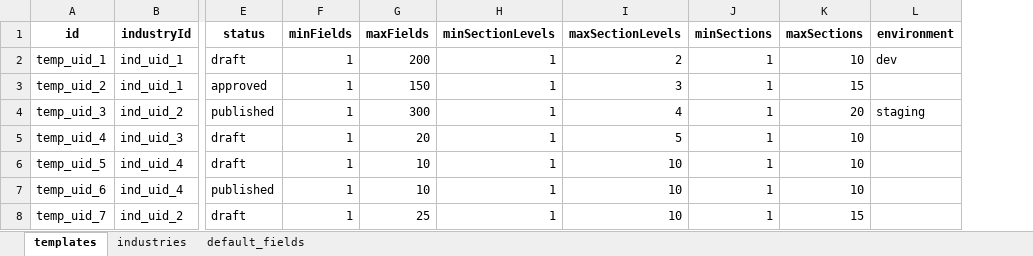
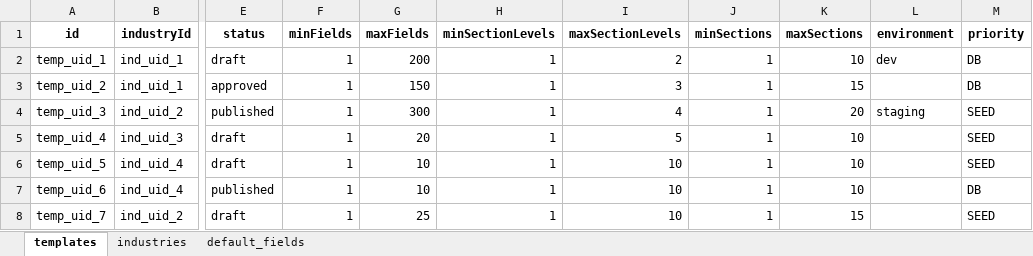
Before and after one commit to easinrobin/seed-migration-poc, an Excel workbook: src/seed/seed-data/excel/data-seed.xlsx, sheet templates, drawn as a sheet; only a part is shown, gaps mark what is left out; values as stored, in another font and other column widths than the file's, no borders; the diff names each change by its address in the sheet, - before the commit and + after, or states it on an @@ line.

Commit message:
re-write seed engine

```diff
--- a/src/seed/seed-data/excel/data-seed.xlsx (sheet templates)
+++ b/src/seed/seed-data/excel/data-seed.xlsx (sheet templates)
+column M (priority), rows 2-8: DB | DB | SEED | SEED | SEED | DB | SEED
```
Also changed, not shown: sheet default_fields, sheet industries, 22 other files.
